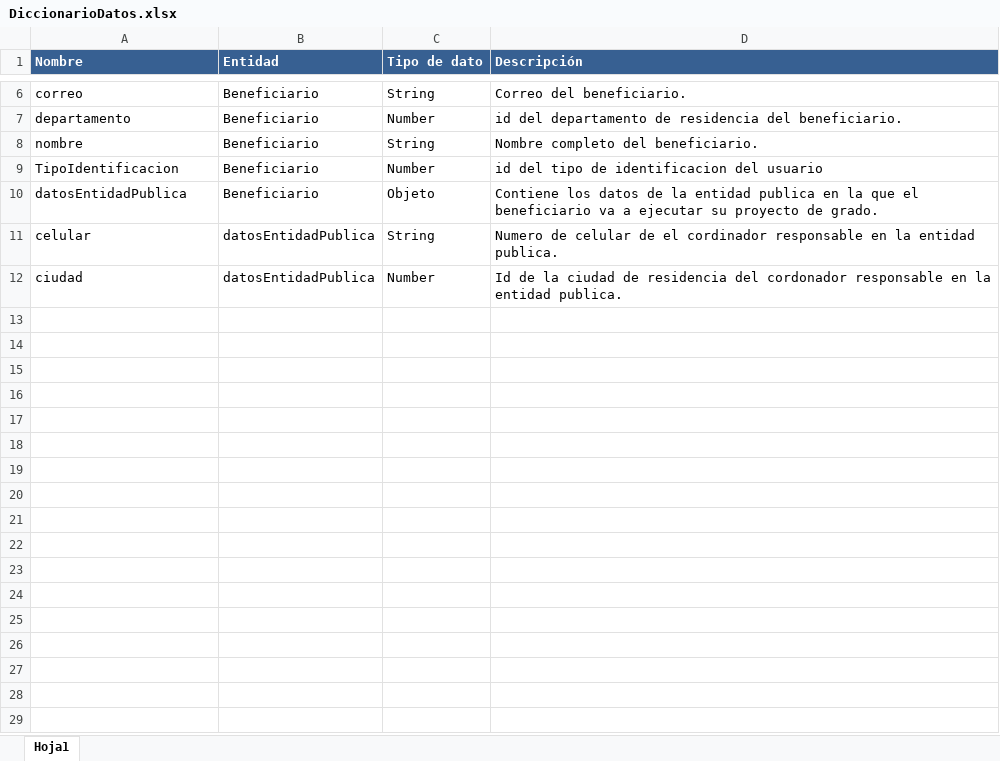
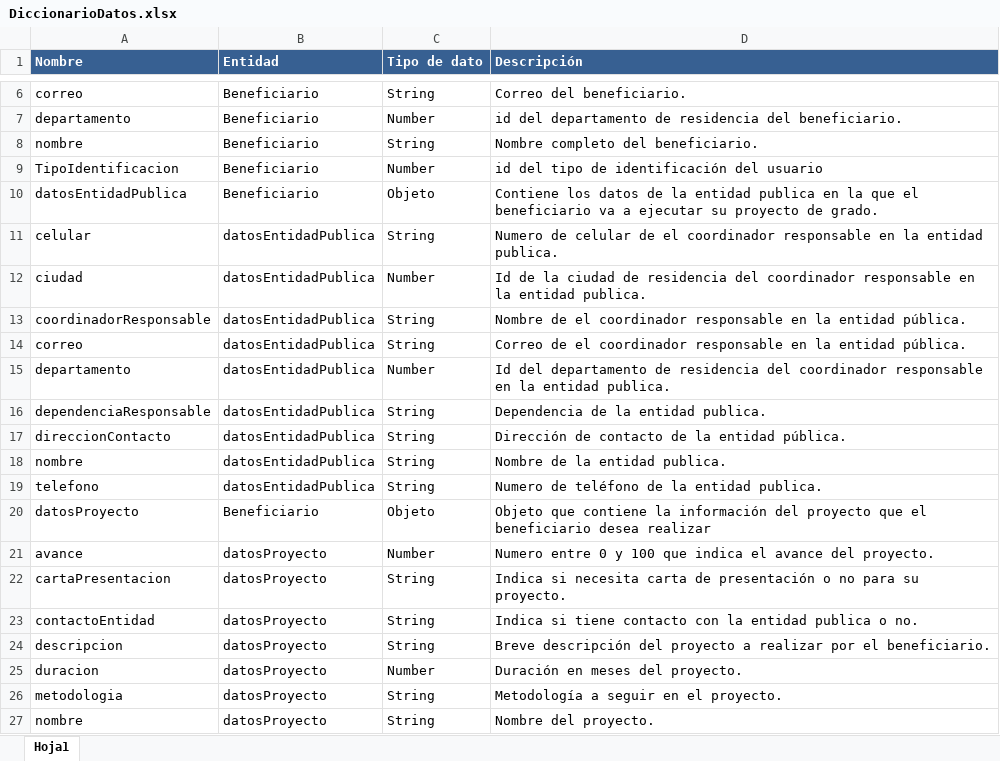
Before and after one commit to juanedsa/SeguimientoTalentoDigital, an Excel workbook: Documentacion/Tablas/DiccionarioDatos.xlsx, sheet Hoja1, drawn as a sheet; only a part is shown, gaps mark what is left out; values as stored, in another font and other column widths than the file's, no borders; the diff covers the shown part only; the diff names each change by its address in the sheet, - before the commit and + after, or states it on an @@ line.

```diff
--- a/Documentacion/Tablas/DiccionarioDatos.xlsx (sheet Hoja1)
+++ b/Documentacion/Tablas/DiccionarioDatos.xlsx (sheet Hoja1)
-D9 (Descripción): id del tipo de identificacion del usuario
+D9 (Descripción): id del tipo de identificación del usuario
-D11 (Descripción): …de el cordinador responsable en…
+D11 (Descripción): …de el coordinador responsable en…
-D12 (Descripción): …residencia del cordonador responsable en…
+D12 (Descripción): …residencia del coordinador responsable en…
+row 13: coordinadorResponsable | datosEntidadPublica | String | Nombre de el coordinador responsable en la entidad pública.
+row 14: correo | datosEntidadPublica | String | Correo de el coordinador responsable en la entidad pública.
+row 15: departamento | datosEntidadPublica | Number | Id del departamento de residencia del coordinador responsable en la entidad publica.
+row 16: dependenciaResponsable | datosEntidadPublica | String | Dependencia de la entidad publica.
+row 17: direccionContacto | datosEntidadPublica | String | Dirección de contacto de la entidad pública.
+row 18: nombre | datosEntidadPublica | String | Nombre de la entidad publica.
+row 19: telefono | datosEntidadPublica | String | Numero de teléfono de la entidad publica.
+row 20: datosProyecto | Beneficiario | Objeto | Objeto que contiene la información del proyecto que el beneficiario desea realizar
+row 21: avance | datosProyecto | Number | Numero entre 0 y 100 que indica el avance del proyecto.
+row 22: cartaPresentacion | datosProyecto | String | Indica si necesita carta de presentación o no para su proyecto.
+row 23: contactoEntidad | datosProyecto | String | Indica si tiene contacto con la entidad publica o no.
+row 24: descripcion | datosProyecto | String | Breve descripción del proyecto a realizar por el beneficiario.
+row 25: duracion | datosProyecto | Number | Duración en meses del proyecto.
+row 26: metodologia | datosProyecto | String | Metodología a seguir en el proyecto.
+row 27: nombre | datosProyecto | String | Nombre del proyecto.
```
Also changed, not shown: 36 added rows elsewhere in this sheet, 6 other files.
